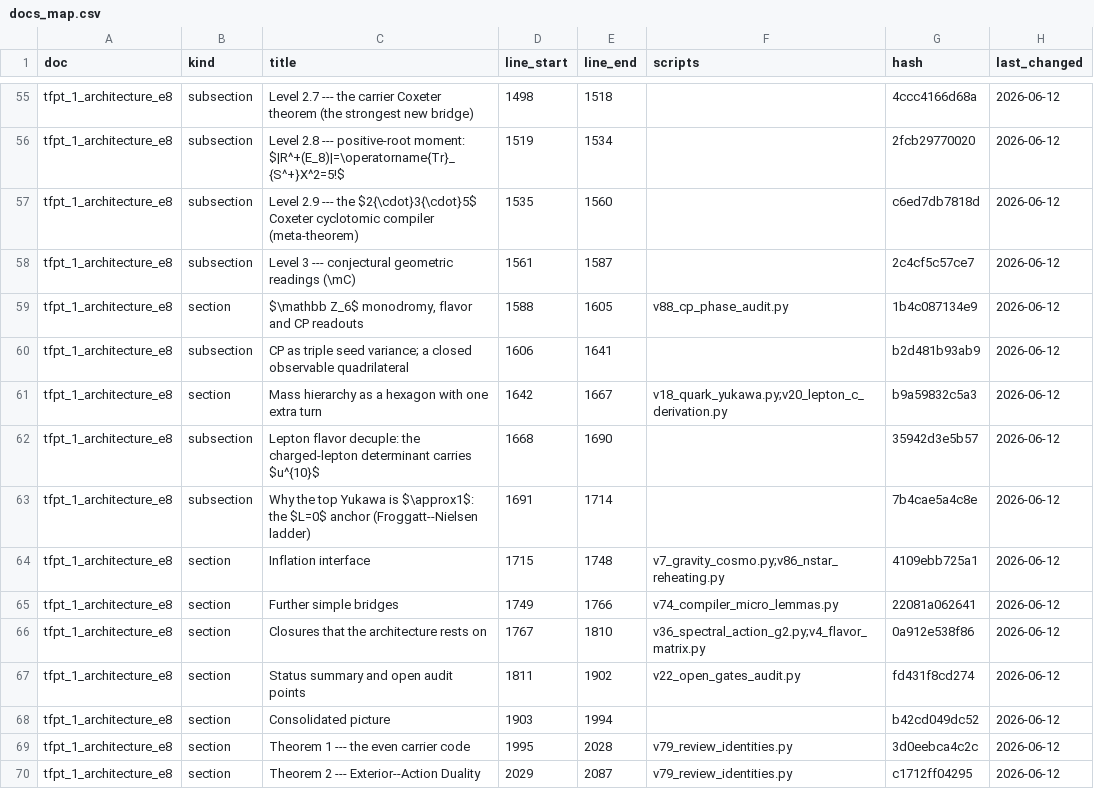
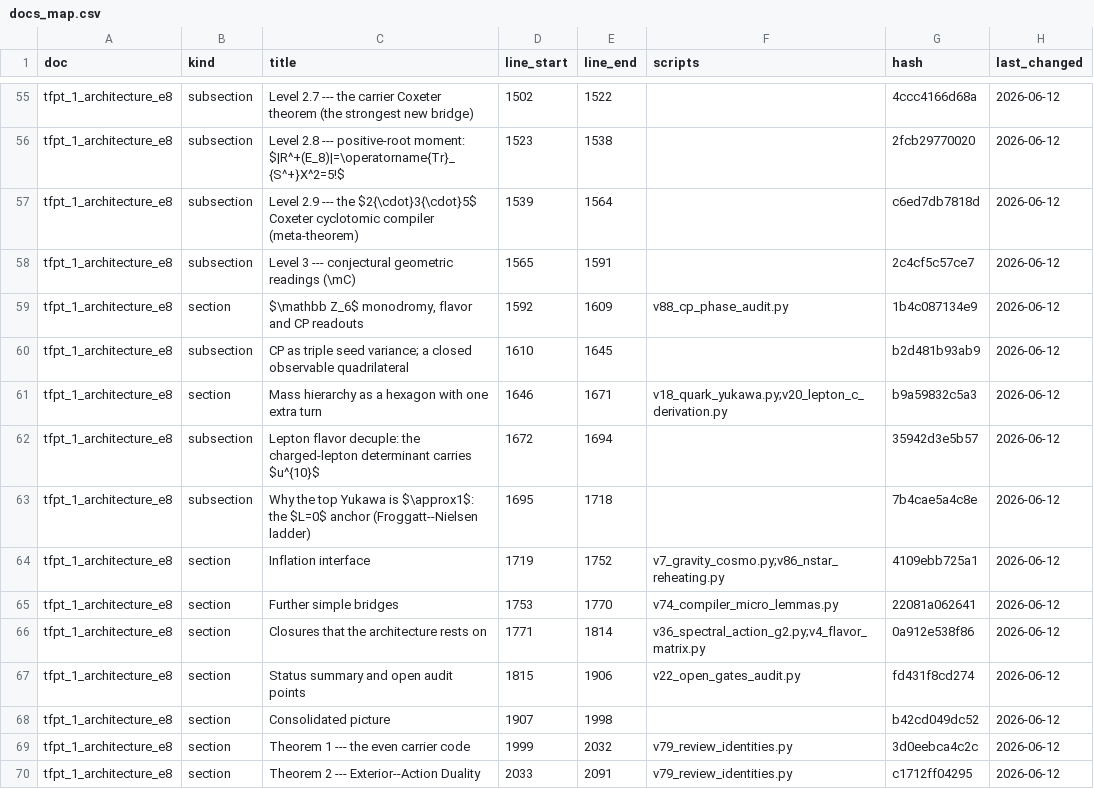
Before and after one commit to sthamann/tfpt5-shadow, a CSV file: verification/docs_map.csv, drawn as a sheet; only a part is shown, gaps mark what is left out; the diff covers the shown part only; the diff names each change by its address in the sheet, - before the commit and + after, or states it on an @@ line.

```diff
--- a/verification/docs_map.csv
+++ b/verification/docs_map.csv
-D55 (line_start): 1498
+D55 (line_start): 1502
-E55 (line_end): 1518
+E55 (line_end): 1522
-D56 (line_start): 1519
+D56 (line_start): 1523
-E56 (line_end): 1534
+E56 (line_end): 1538
-D57 (line_start): 1535
+D57 (line_start): 1539
-E57 (line_end): 1560
+E57 (line_end): 1564
-D58 (line_start): 1561
+D58 (line_start): 1565
-E58 (line_end): 1587
+E58 (line_end): 1591
-D59 (line_start): 1588
+D59 (line_start): 1592
-E59 (line_end): 1605
+E59 (line_end): 1609
-D60 (line_start): 1606
+D60 (line_start): 1610
-E60 (line_end): 1641
+E60 (line_end): 1645
-D61 (line_start): 1642
+D61 (line_start): 1646
-E61 (line_end): 1667
+E61 (line_end): 1671
-D62 (line_start): 1668
+D62 (line_start): 1672
-E62 (line_end): 1690
+E62 (line_end): 1694
-D63 (line_start): 1691
+D63 (line_start): 1695
-E63 (line_end): 1714
+E63 (line_end): 1718
-D64 (line_start): 1715
+D64 (line_start): 1719
-E64 (line_end): 1748
+E64 (line_end): 1752
-D65 (line_start): 1749
+D65 (line_start): 1753
-E65 (line_end): 1766
+E65 (line_end): 1770
-D66 (line_start): 1767
+D66 (line_start): 1771
-E66 (line_end): 1810
+E66 (line_end): 1814
-D67 (line_start): 1811
+D67 (line_start): 1815
-E67 (line_end): 1902
+E67 (line_end): 1906
-D68 (line_start): 1903
+D68 (line_start): 1907
-E68 (line_end): 1994
+E68 (line_end): 1998
-D69 (line_start): 1995
+D69 (line_start): 1999
-E69 (line_end): 2028
+E69 (line_end): 2032
-D70 (line_start): 2029
+D70 (line_start): 2033
-E70 (line_end): 2087
+E70 (line_end): 2091
```
Also changed, not shown: 111 edited cells elsewhere in this file, verification/script_registry.csv, verification/status_ledger.csv, 15 other files.
